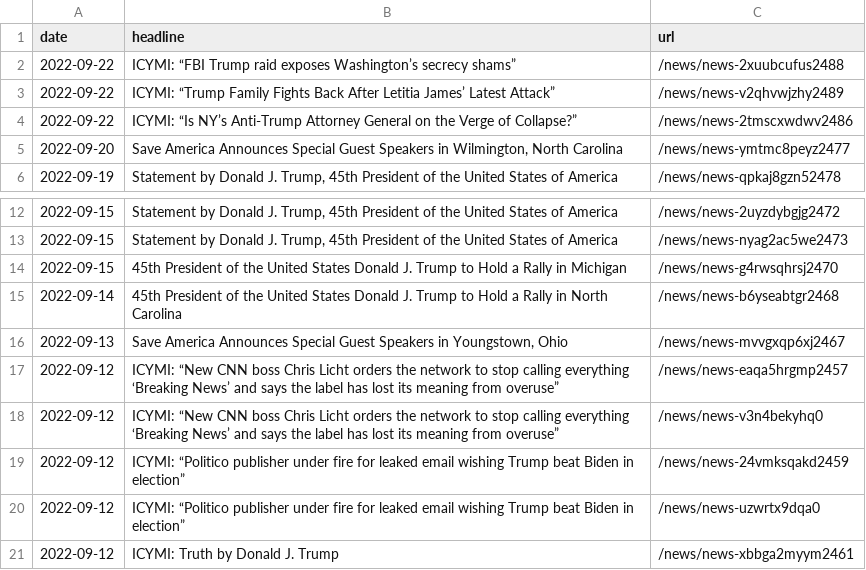
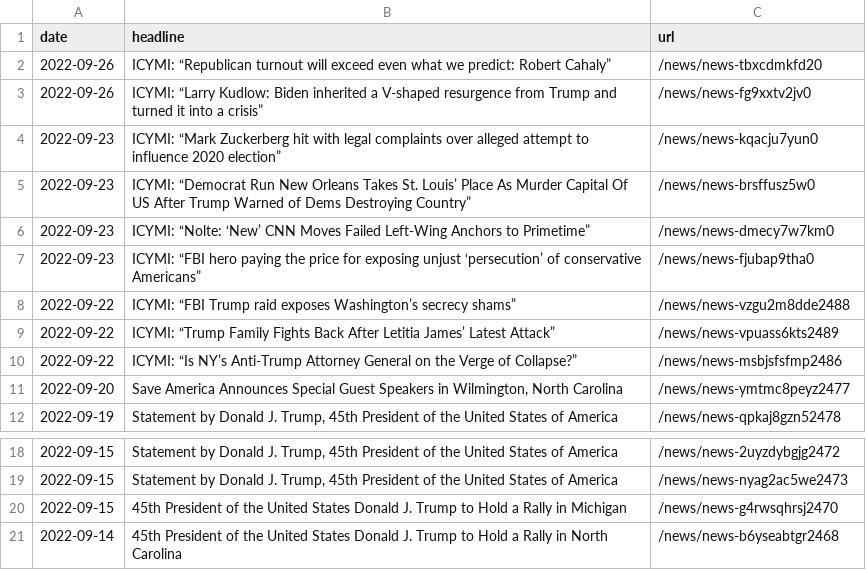
Before and after one commit to gridviz/trump-releases, a CSV file: data/all_endorsements_urls.csv, drawn as a sheet; only a part is shown, gaps mark what is left out.

```diff
--- a/data/all_endorsements_urls.csv
+++ b/data/all_endorsements_urls.csv
@@ -1,5 +1,11 @@
 date,headline,url
-2022-09-22,ICYMI: “FBI Trump raid exposes Washington’s secrecy shams”,/news/news-2xuubcufus2488
-2022-09-22,ICYMI: “Trump Family Fights Back After Letitia James’ Latest Attack”,/news/news-v2qhvwjzhy2489
-2022-09-22,ICYMI: “Is NY’s Anti-Trump Attorney General on the Verge of Collapse?”,/news/news-2tmscxwdwv2486
+2022-09-26,ICYMI: “Republican turnout will exceed even what we predict: Robert Cahaly”,/news/news-tbxcdmkfd20
+2022-09-26,ICYMI: “Larry Kudlow: Biden inherited a V-shaped resurgence from Trump and turned it into a crisis”,/news/news-fg9xxtv2jv0
+2022-09-23,ICYMI: “Mark Zuckerberg hit with legal complaints over alleged attempt to influence 2020 election”,/news/news-kqacju7yun0
+2022-09-23,ICYMI: “Democrat Run New Orleans Takes St. Louis’ Place As Murder Capital Of US After Trump Warned of Dems Destroying Country”,/news/news-brsffusz5w0
+2022-09-23,ICYMI: “Nolte: ‘New’ CNN Moves Failed Left-Wing Anchors to Primetime”,/news/news-dmecy7w7km0
+2022-09-23,ICYMI: “FBI hero paying the price for exposing unjust ‘persecution’ of conservative Americans”,/news/news-fjubap9tha0
+2022-09-22,ICYMI: “FBI Trump raid exposes Washington’s secrecy shams”,/news/news-vzgu2m8dde2488
+2022-09-22,ICYMI: “Trump Family Fights Back After Letitia James’ Latest Attack”,/news/news-vpuass6kts2489
+2022-09-22,ICYMI: “Is NY’s Anti-Trump Attorney General on the Verge of Collapse?”,/news/news-msbjsfsfmp2486
 2022-09-20,"Save America Announces Special Guest Speakers in Wilmington, North Carolina",/news/news-ymtmc8peyz2477
@@ -15,7 +21 @@ date,headline,url
 2022-09-14,45th President of the United States Donald J. Trump to Hold a Rally in North Carolina,/news/news-b6yseabtgr2468
-2022-09-13,"Save America Announces Special Guest Speakers in Youngstown, Ohio",/news/news-mvvgxqp6xj2467
-2022-09-12,ICYMI: “New CNN boss Chris Licht orders the network to stop calling everything ‘Breaking News’ and says the label has lost its meaning from overuse”,/news/news-eaqa5hrgmp2457
-2022-09-12,ICYMI: “New CNN boss Chris Licht orders the network to stop calling everything ‘Breaking News’ and says the label has lost its meaning from overuse”,/news/news-v3n4bekyhq0
-2022-09-12,ICYMI: “Politico publisher under fire for leaked email wishing Trump beat Biden in election”,/news/news-24vmksqakd2459
-2022-09-12,ICYMI: “Politico publisher under fire for leaked email wishing Trump beat Biden in election”,/news/news-uzwrtx9dqa0
-2022-09-12,ICYMI: Truth by Donald J. Trump,/news/news-xbbga2myym2461
```
Also changed, not shown: data/processed/all_press_releases_latest.csv, 1 other file.
